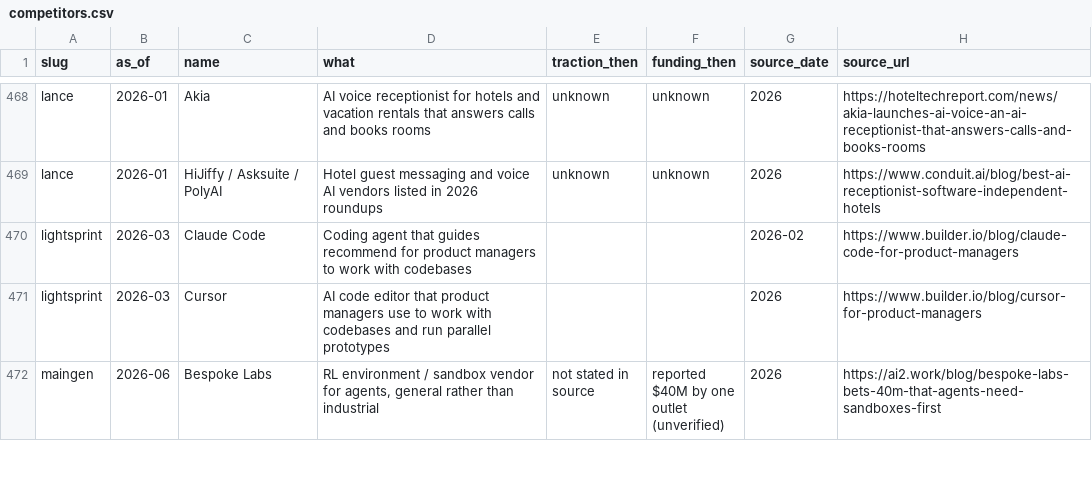
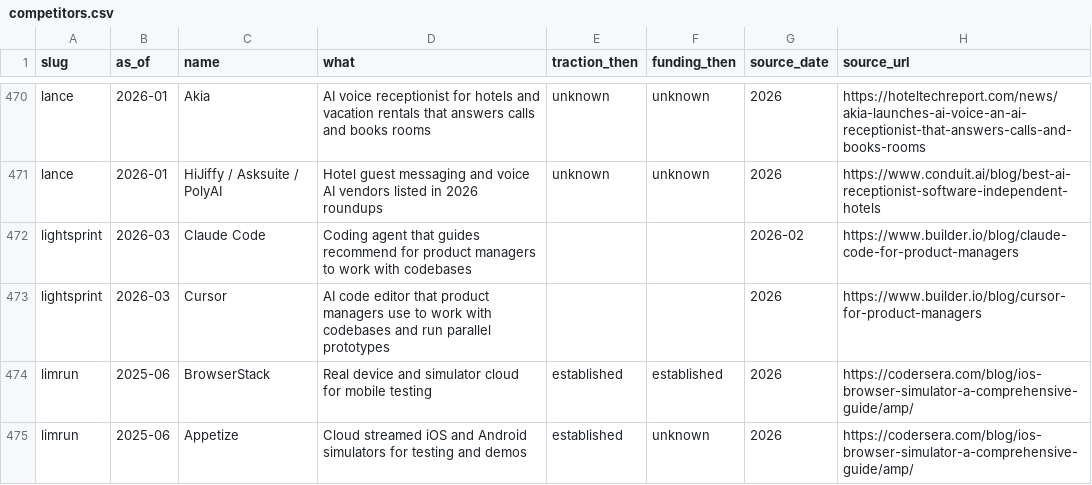
Before and after one commit to edison16a/yc-startup-life, a CSV file: data/competitors.csv, drawn as a sheet; only a part is shown, gaps mark what is left out; the shorter side is filled out with more unchanged rows; the diff covers the shown part only.

```diff
--- a/data/competitors.csv
+++ b/data/competitors.csv
@@ -471 +473,3 @@ lightsprint,2026-03,Claude Code,Coding agent that guides recommend for product m
 lightsprint,2026-03,Cursor,AI code editor that product managers use to work with codebases and run parallel prototypes,,,2026,https://www.builder.io/blog/cursor-for-product-managers
+limrun,2025-06,BrowserStack,Real device and simulator cloud for mobile testing,established,established,2026,https://codersera.com/blog/ios-browser-simulator-a-comprehensive-guide/amp/
+limrun,2025-06,Appetize,Cloud streamed iOS and Android simulators for testing and demos,established,unknown,2026,https://codersera.com/blog/ios-browser-simulator-a-comprehensive-guide/amp/
```
Also changed, not shown: 4 added rows, 1 removed row and 1 edited cell elsewhere in this file, data/founders.csv, data/rounds.csv, 10 other files.
